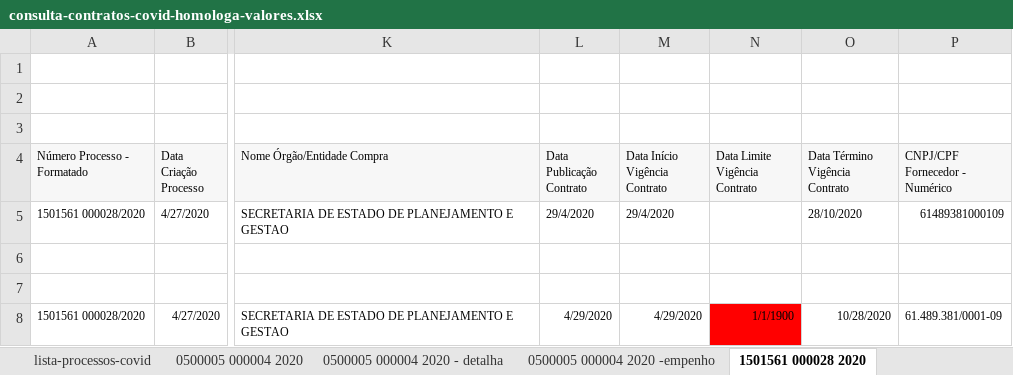
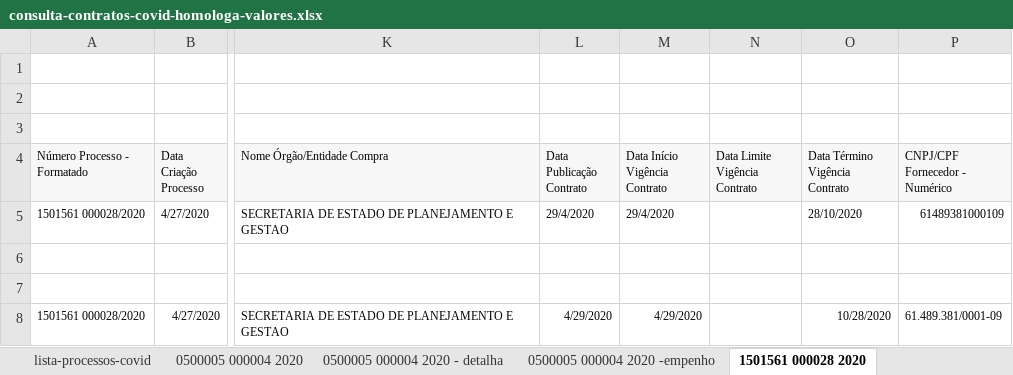
Before and after one commit to transparencia-mg/especificacoes-portal-transparencia, an Excel workbook: consulta-contratos-covid-homologa-valores.xlsx, sheet 1501561 000028 2020, drawn as a sheet; only a part is shown, gaps mark what is left out; values as stored, in another font and other column widths than the file's, no borders; the diff names each change by its address in the sheet, - before the commit and + after, or states it on an @@ line.

```diff
--- a/consulta-contratos-covid-homologa-valores.xlsx (sheet 1501561 000028 2020)
+++ b/consulta-contratos-covid-homologa-valores.xlsx (sheet 1501561 000028 2020)
-N8 (Data Limite Vigência Contrato): 1/1/1900
+N8 (Data Limite Vigência Contrato): (empty)
-N8 fill: #FF0000
+N8 fill: none
```
Also changed, not shown: sheet lista-processos-covid, formulas that keep their value, hidden cells.
